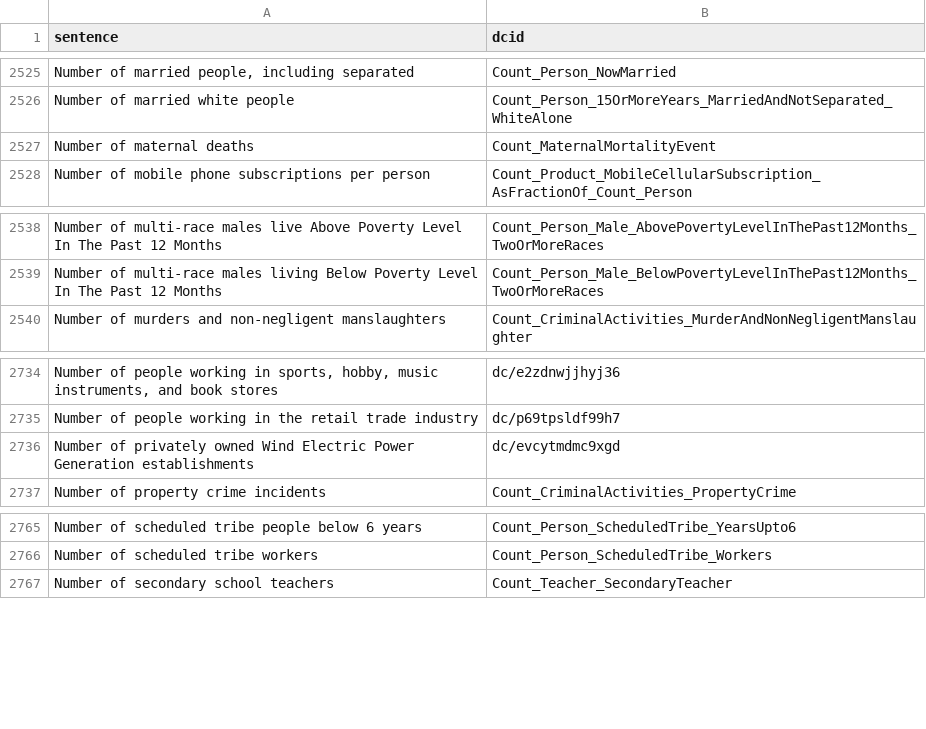
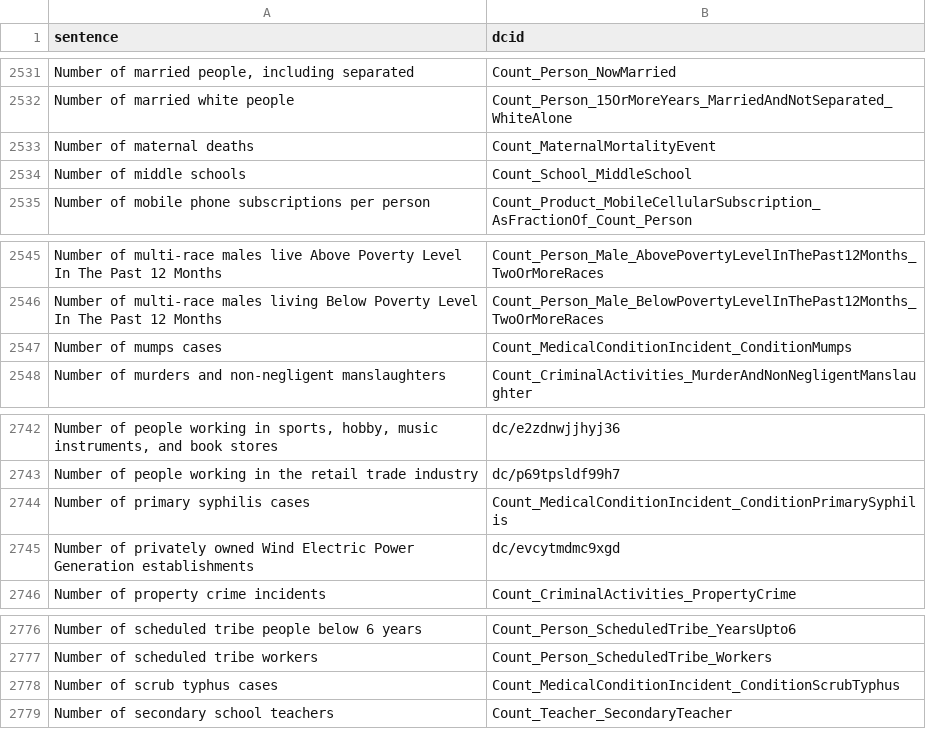
Before and after one commit to saurabh-csufi/website, a CSV file: tools/nl/embeddings/input/base/_preindex.csv, drawn as a sheet; only a part is shown, gaps mark what is left out; the diff covers the shown part only; the diff names each change by its address in the sheet, - before the commit and + after, or states it on an @@ line.

```diff
--- a/tools/nl/embeddings/input/base/_preindex.csv
+++ b/tools/nl/embeddings/input/base/_preindex.csv
+row 2534: Number of middle schools | Count_School_MiddleSchool
+row 2547: Number of mumps cases | Count_MedicalConditionIncident_ConditionMumps
+row 2744: Number of primary syphilis cases | Count_MedicalConditionIncident_ConditionPrimarySyphilis
+row 2778: Number of scrub typhus cases | Count_MedicalConditionIncident_ConditionScrubTyphus
```
Also changed, not shown: 20 added rows elsewhere in this file, tools/nl/embeddings/input/base/sheets_svs.csv, 7 other files.
